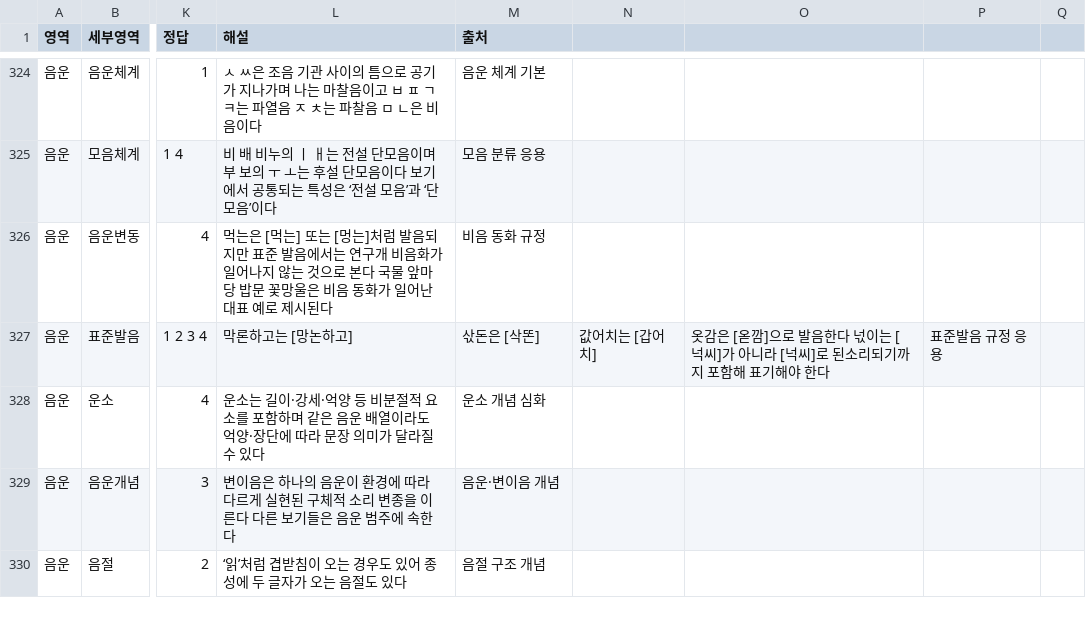
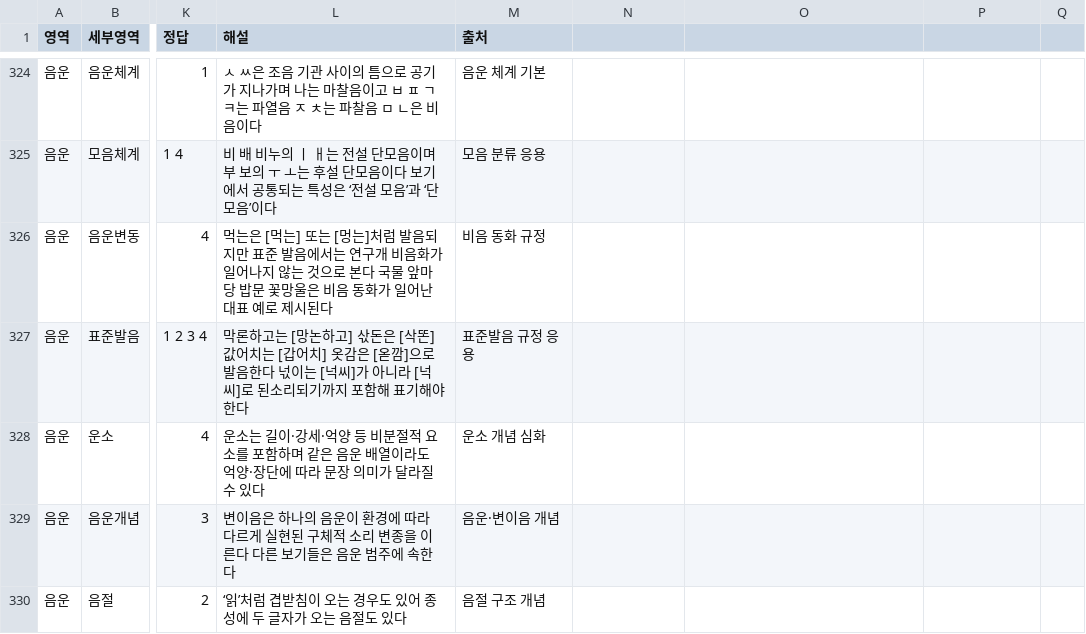
Before and after one commit to lapeste1220-source/koreanmoonbubquiz, a CSV file: questions.csv, drawn as a sheet; only a part is shown, gaps mark what is left out; the diff names each change by its address in the sheet, - before the commit and + after, or states it on an @@ line.

Commit message:
Update questions.csv

```diff
--- a/questions.csv
+++ b/questions.csv
-L327 (해설): …논하고]
+L327 (해설): …논하고] 삯돈은 [삭똔] 값어치는 [갑어치] 옷감은 [옫깜]으로 발음한다 넋이는 [넉씨]가 아니라 [넉씨]로 된소리되기까지 포함해 표기해야 한다
-M327 (출처): 삯돈은 [삭똔]
+M327 (출처): 표준발음 규정 응용
-N327: 값어치는 [갑어치]
+N327: (empty)
-O327: 옷감은 [옫깜]으로 발음한다 넋이는 [넉씨]가 아니라 [넉씨]로 된소리되기까지 포함해 표기해야 한다
+O327: (empty)
-P327: 표준발음 규정 응용
+P327: (empty)
```
